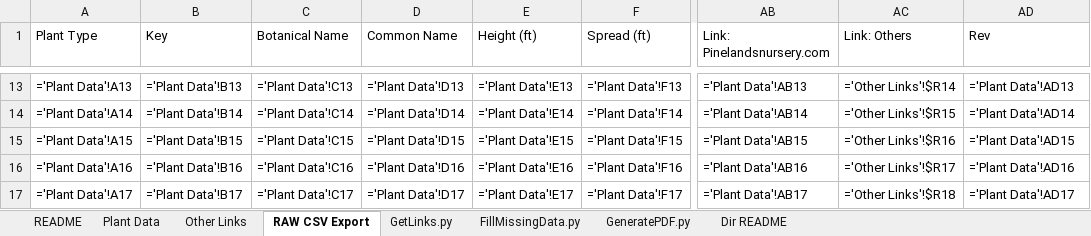
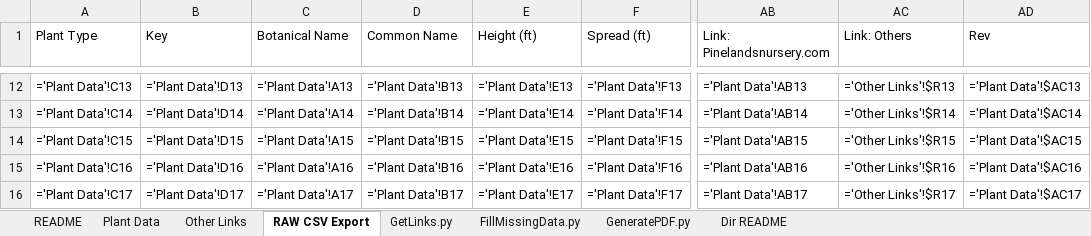
Before and after one commit to InfusedChooch/Plants, an Excel workbook: ReviewFiles/Plants_01.xlsx, sheet RAW CSV Export, drawn as a sheet; only a part is shown, gaps mark what is left out; values as stored, in another font and other column widths than the file's, no borders; formulas without a stored value are shown as written; addresses are those after the commit; the diff covers the shown part only; the diff names each change by its address in the sheet, - before the commit and + after, or states it on an @@ line.

```diff
--- a/ReviewFiles/Plants_01.xlsx (sheet RAW CSV Export)
+++ b/ReviewFiles/Plants_01.xlsx (sheet RAW CSV Export)
-A12 (Plant Type): ='Plant Data'!A13
+A12 (Plant Type): ='Plant Data'!C13
-B12 (Key): ='Plant Data'!B13
+B12 (Key): ='Plant Data'!D13
-C12 (Botanical Name): ='Plant Data'!C13
+C12 (Botanical Name): ='Plant Data'!A13
-D12 (Common Name): ='Plant Data'!D13
+D12 (Common Name): ='Plant Data'!B13
-AC12 (Link: Others): ='Other Links'!$R14
+AC12 (Link: Others): ='Other Links'!$R13
-AD12 (Rev): ='Plant Data'!AD13
+AD12 (Rev): ='Plant Data'!$AC13
-A13 (Plant Type): ='Plant Data'!A14
+A13 (Plant Type): ='Plant Data'!C14
-B13 (Key): ='Plant Data'!B14
+B13 (Key): ='Plant Data'!D14
-C13 (Botanical Name): ='Plant Data'!C14
+C13 (Botanical Name): ='Plant Data'!A14
-D13 (Common Name): ='Plant Data'!D14
+D13 (Common Name): ='Plant Data'!B14
-AC13 (Link: Others): ='Other Links'!$R15
+AC13 (Link: Others): ='Other Links'!$R14
-AD13 (Rev): ='Plant Data'!AD14
+AD13 (Rev): ='Plant Data'!$AC14
-A14 (Plant Type): ='Plant Data'!A15
+A14 (Plant Type): ='Plant Data'!C15
-B14 (Key): ='Plant Data'!B15
+B14 (Key): ='Plant Data'!D15
-C14 (Botanical Name): ='Plant Data'!C15
+C14 (Botanical Name): ='Plant Data'!A15
-D14 (Common Name): ='Plant Data'!D15
+D14 (Common Name): ='Plant Data'!B15
-AC14 (Link: Others): ='Other Links'!$R16
+AC14 (Link: Others): ='Other Links'!$R15
-AD14 (Rev): ='Plant Data'!AD15
+AD14 (Rev): ='Plant Data'!$AC15
-A15 (Plant Type): ='Plant Data'!A16
+A15 (Plant Type): ='Plant Data'!C16
-B15 (Key): ='Plant Data'!B16
+B15 (Key): ='Plant Data'!D16
-C15 (Botanical Name): ='Plant Data'!C16
+C15 (Botanical Name): ='Plant Data'!A16
-D15 (Common Name): ='Plant Data'!D16
+D15 (Common Name): ='Plant Data'!B16
-AC15 (Link: Others): ='Other Links'!$R17
+AC15 (Link: Others): ='Other Links'!$R16
-AD15 (Rev): ='Plant Data'!AD16
+AD15 (Rev): ='Plant Data'!$AC16
-A16 (Plant Type): ='Plant Data'!A17
+A16 (Plant Type): ='Plant Data'!C17
-B16 (Key): ='Plant Data'!B17
+B16 (Key): ='Plant Data'!D17
-C16 (Botanical Name): ='Plant Data'!C17
+C16 (Botanical Name): ='Plant Data'!A17
-D16 (Common Name): ='Plant Data'!D17
+D16 (Common Name): ='Plant Data'!B17
-AC16 (Link: Others): ='Other Links'!$R18
+AC16 (Link: Others): ='Other Links'!$R17
-AD16 (Rev): ='Plant Data'!AD17
+AD16 (Rev): ='Plant Data'!$AC17
```
Also changed, not shown: 1 added row, 1 removed row and 114 edited cells elsewhere in this sheet, sheet Other Links, sheet README, sheet Plant Data, 5 other files.
